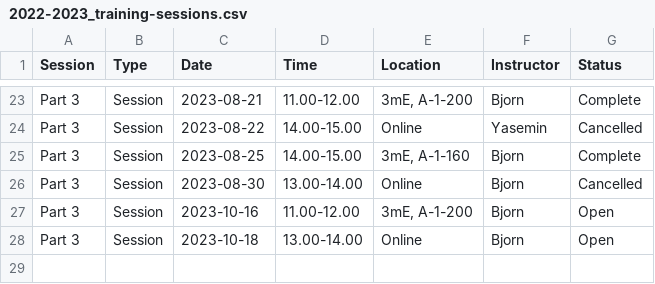
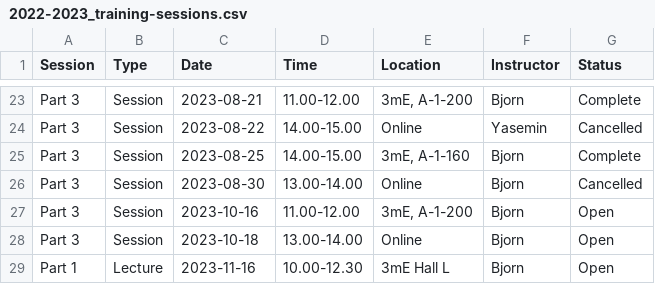
Before and after one commit to 3mE-Data-Stewards/3mE-PhD-DMP-training, a CSV file: 2022-2023_training-sessions.csv, drawn as a sheet; only a part is shown, gaps mark what is left out; the diff names each change by its address in the sheet, - before the commit and + after, or states it on an @@ line.

Commit message:
Update 2022-2023_training-sessions.csv

```diff
--- a/2022-2023_training-sessions.csv
+++ b/2022-2023_training-sessions.csv
+row 29: Part 1 | Lecture | 2023-11-16 | 10.00-12.30 | 3mE Hall L | Bjorn | Open
```
